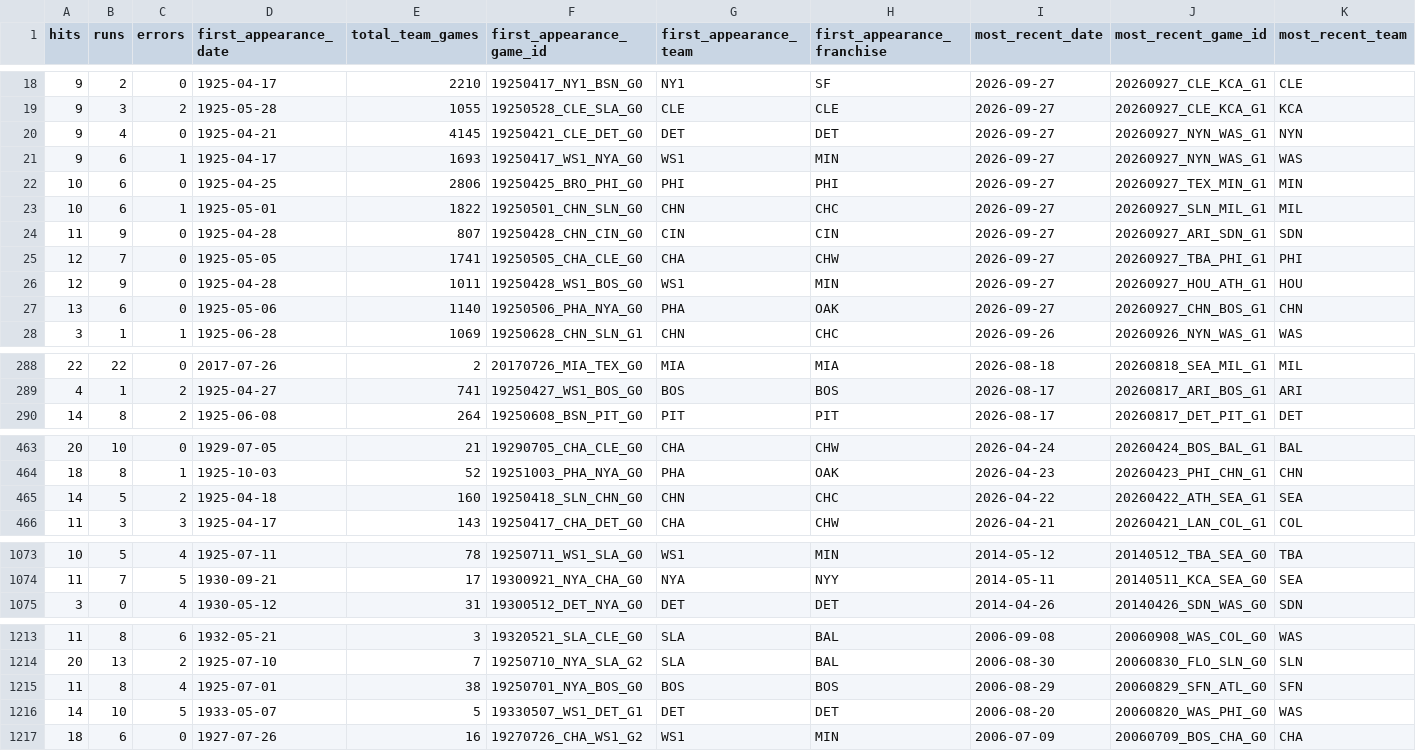
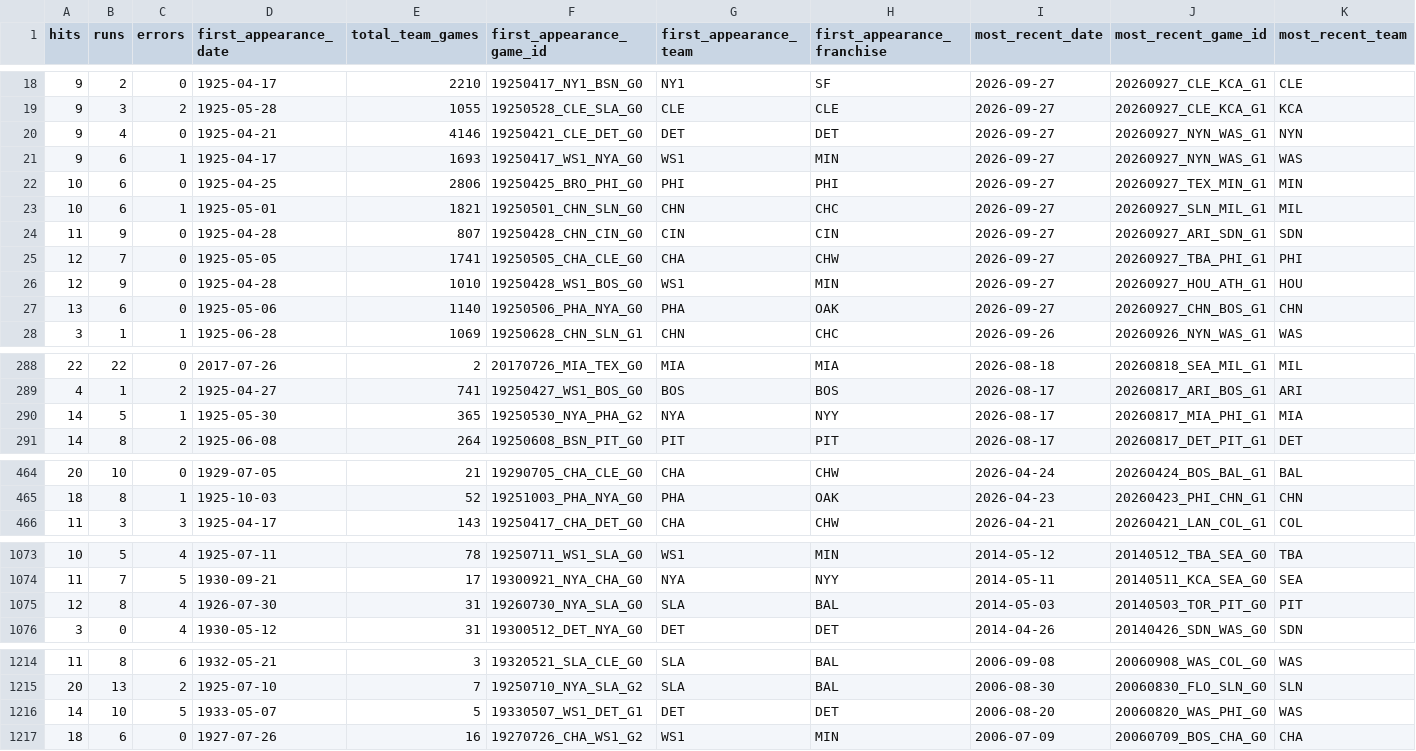
Before and after one commit to JacobPilawa/box_scorigami, a CSV file: validation/rhe_combo_summary.csv, drawn as a sheet; only a part is shown, gaps mark what is left out; removed rows and columns are numbered as before the commit, all else as after; rows hold the shown columns only; the diff covers the shown part only; the diff names each change by its address in the sheet, - before the commit and + after, or states it on an @@ line.

```diff
--- a/validation/rhe_combo_summary.csv
+++ b/validation/rhe_combo_summary.csv
-E20 (total_team_games): 4145
+E20 (total_team_games): 4146
-E23 (total_team_games): 1822
+E23 (total_team_games): 1821
-E26 (total_team_games): 1011
+E26 (total_team_games): 1010
+row 290: 14 | 5 | 1 | 1925-05-30 | 365 | 19250530_NYA_PHA_G2 | NYA | NYY | 2026-08-17 | 20260817_MIA_PHI_G1 | MIA
-row 465: 14 | 5 | 2 | 1925-04-18 | 160 | 19250418_SLN_CHN_G0 | CHN | CHC | 2026-04-22 | 20260422_ATH_SEA_G1 | SEA
+row 1075: 12 | 8 | 4 | 1926-07-30 | 31 | 19260730_NYA_SLA_G0 | SLA | BAL | 2014-05-03 | 20140503_TOR_PIT_G0 | PIT
-row 1215: 11 | 8 | 4 | 1925-07-01 | 38 | 19250701_NYA_BOS_G0 | BOS | BOS | 2006-08-29 | 20060829_SFN_ATL_G0 | SFN
```
Also changed, not shown: 3 added rows, 3 removed rows and 11 edited cells elsewhere in this file, validation/franchise_combo_tracking.csv, validation/panel_sanity.csv, 13 other files.
